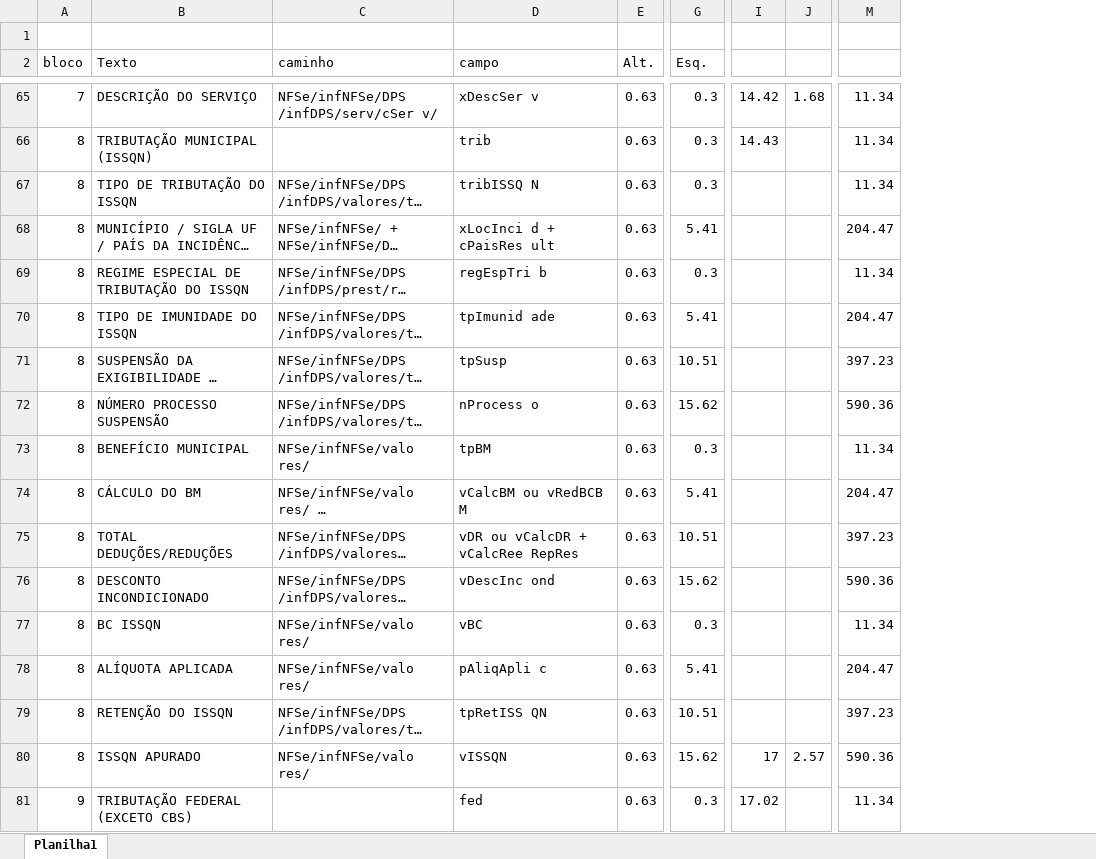
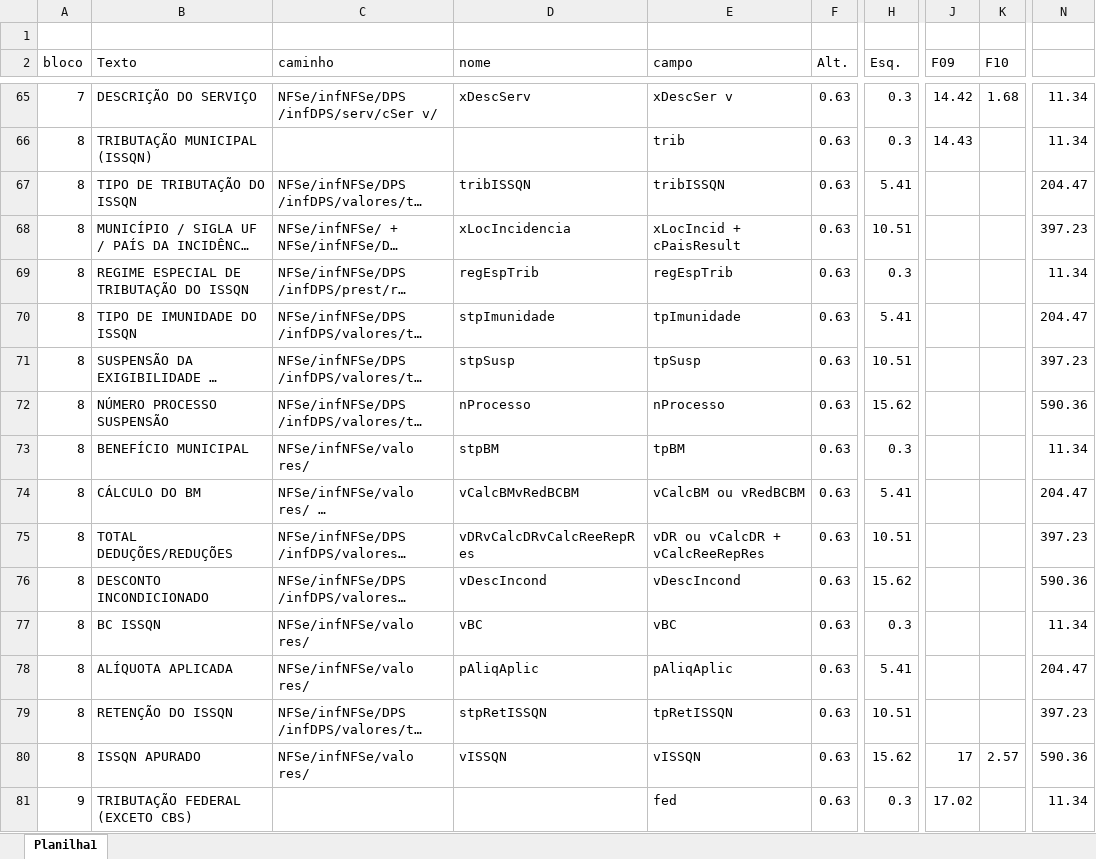
Before and after one commit to fekinkel/Votorantim, an Excel workbook: NT_008_DANFSe_1.xlsx, sheet Planilha1, drawn as a sheet; only a part is shown, gaps mark what is left out; long unchanged cells end in …; values as stored, in another font and other column widths than the file's, no borders; addresses are those after the commit; the diff covers the shown part only; the diff names each change by its address in the sheet, - before the commit and + after, or states it on an @@ line.

Commit message:
Add files via upload

```diff
--- a/NT_008_DANFSe_1.xlsx (sheet Planilha1)
+++ b/NT_008_DANFSe_1.xlsx (sheet Planilha1)
+column D (nome), rows 65-80: xDescServ |  | tribISSQN | xLocIncidencia | regEspTrib | stpImunidade | stpSusp | nProcesso | stpBM | vCalcBMvRedBCBM | vDRvCalcDRvCalcReeRepRes | vDescIncond | vBC | pAliqAplic | stpRetISSQN | vISSQN
-J2: (empty)
+J2: F09
-K2: (empty)
+K2: F10
-E67 (campo): tribISSQ N
+E67 (campo): tribISSQN
-H67 (Esq.): 0.3
+H67 (Esq.): 5.41
-N67: 11.34
+N67: 204.47
-E68 (campo): xLocInci d + cPaisRes ult
+E68 (campo): xLocIncid + cPaisResult
-H68 (Esq.): 5.41
+H68 (Esq.): 10.51
-N68: 204.47
+N68: 397.23
-E69 (campo): regEspTri b
+E69 (campo): regEspTrib
-E70 (campo): tpImunid ade
+E70 (campo): tpImunidade
-E72 (campo): nProcess o
+E72 (campo): nProcesso
-E74 (campo): vCalcBM ou vRedBCB M
+E74 (campo): vCalcBM ou vRedBCBM
-E75 (campo): vDR ou vCalcDR + vCalcRee RepRes
+E75 (campo): vDR ou vCalcDR + vCalcReeRepRes
-E76 (campo): vDescInc ond
+E76 (campo): vDescIncond
-E78 (campo): pAliqApli c
+E78 (campo): pAliqAplic
-E79 (campo): tpRetISS QN
+E79 (campo): tpRetISSQN
```
Also changed, not shown: 20 edited cells elsewhere in this sheet, formulas that keep their value.
